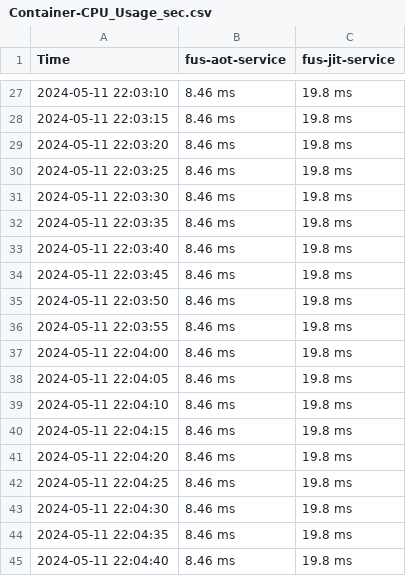
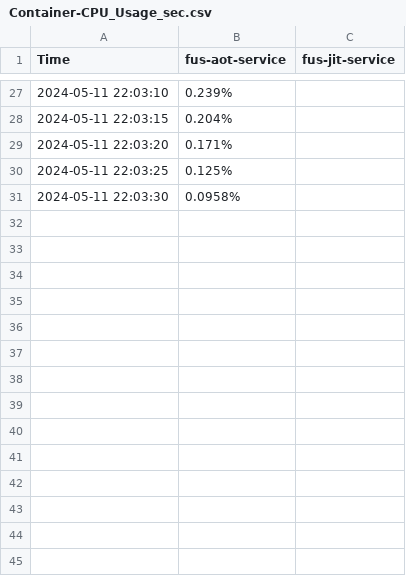
Before and after one commit to DonasNave/MasterThesis, a CSV file: Source/Results/scenario2/Container-CPU_Usage_sec.csv, drawn as a sheet; only a part is shown, gaps mark what is left out; the diff covers the shown part only.

```diff
--- a/Source/Results/scenario2/Container-CPU_Usage_sec.csv
+++ b/Source/Results/scenario2/Container-CPU_Usage_sec.csv
@@ -27,19 +27,5 @@
-2024-05-11 22:03:10,8.46 ms,19.8 ms
-2024-05-11 22:03:15,8.46 ms,19.8 ms
-2024-05-11 22:03:20,8.46 ms,19.8 ms
-2024-05-11 22:03:25,8.46 ms,19.8 ms
-2024-05-11 22:03:30,8.46 ms,19.8 ms
-2024-05-11 22:03:35,8.46 ms,19.8 ms
-2024-05-11 22:03:40,8.46 ms,19.8 ms
-2024-05-11 22:03:45,8.46 ms,19.8 ms
-2024-05-11 22:03:50,8.46 ms,19.8 ms
-2024-05-11 22:03:55,8.46 ms,19.8 ms
-2024-05-11 22:04:00,8.46 ms,19.8 ms
-2024-05-11 22:04:05,8.46 ms,19.8 ms
-2024-05-11 22:04:10,8.46 ms,19.8 ms
-2024-05-11 22:04:15,8.46 ms,19.8 ms
-2024-05-11 22:04:20,8.46 ms,19.8 ms
-2024-05-11 22:04:25,8.46 ms,19.8 ms
-2024-05-11 22:04:30,8.46 ms,19.8 ms
-2024-05-11 22:04:35,8.46 ms,19.8 ms
-2024-05-11 22:04:40,8.46 ms,19.8 ms
+2024-05-11 22:03:10,0.239%,
+2024-05-11 22:03:15,0.204%,
+2024-05-11 22:03:20,0.171%,
+2024-05-11 22:03:25,0.125%,
+2024-05-11 22:03:30,0.0958%,
```
Also changed, not shown: 22 removed rows and 38 edited cells elsewhere in this file, Source/Results/scenario2/Container-IO_Time_spent.csv, Source/Results/scenario2/Container-Memory_footprint_bytes.csv, 15 other files.
